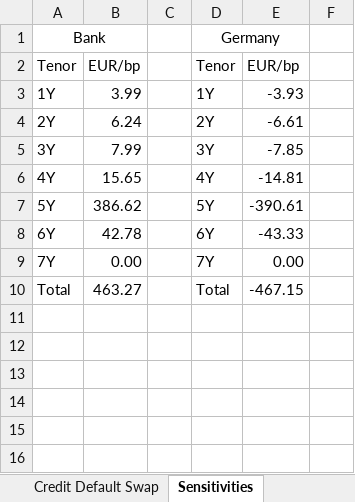
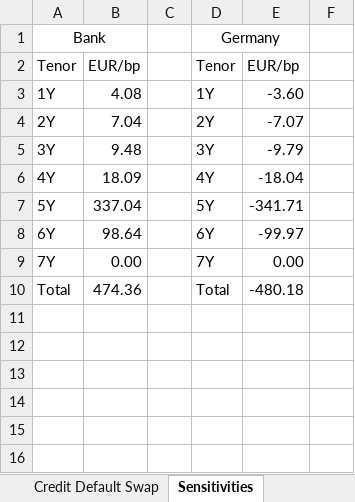
Before and after one commit to artem-bakulin/latex, an Excel workbook: derivatives/credit_default_swap_example.xlsx, sheet Sensitivities, drawn as a sheet; only a part is shown; values as stored, in another font and other column widths than the file's, no borders; the diff names each change by its address in the sheet, - before the commit and + after, or states it on an @@ line.

```diff
--- a/derivatives/credit_default_swap_example.xlsx (sheet Sensitivities)
+++ b/derivatives/credit_default_swap_example.xlsx (sheet Sensitivities)
-B3: 3.99
+B3: 4.08
-E3: -3.93
+E3: -3.60
-B4: 6.24
+B4: 7.04
-E4: -6.61
+E4: -7.07
-B5: 7.99
+B5: 9.48
-E5: -7.85
+E5: -9.79
-B6: 15.65
+B6: 18.09
-E6: -14.81
+E6: -18.04
-B7: 386.62
+B7: 337.04
-E7: -390.61
+E7: -341.71
-B8: 42.78
+B8: 98.64
-E8: -43.33
+E8: -99.97
-B10: 463.27
+B10: 474.36
-E10: -467.15
+E10: -480.18
```
Also changed, not shown: sheet Credit Default Swap, sheet Default Prob, formulas that keep their value, hidden cells, charts or pictures.
